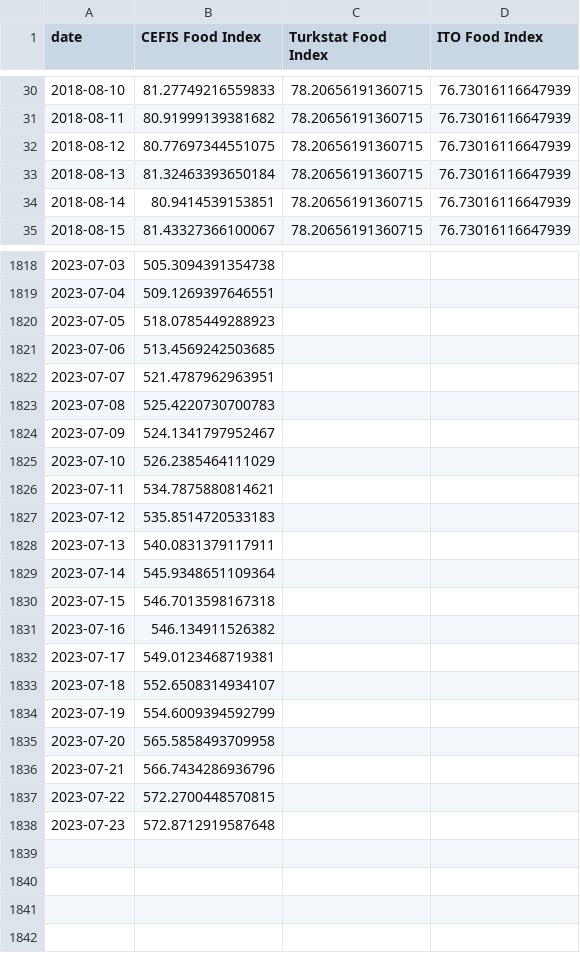
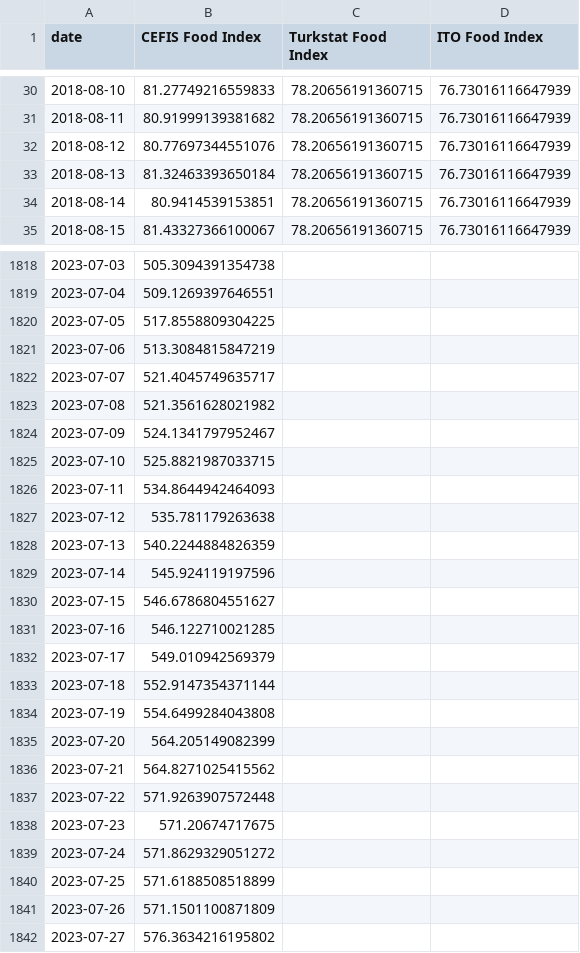
Before and after one commit to Soybilgen/CEFIS-Food-Indices, a CSV file: daily_mainindices.csv, drawn as a sheet; only a part is shown, gaps mark what is left out; the diff covers the shown part only.

Commit message:
27-07-2023 Update

```diff
--- a/daily_mainindices.csv
+++ b/daily_mainindices.csv
@@ -31,3 +31,3 @@ date,CEFIS Food Index,Turkstat Food Index,ITO Food Index
 2018-08-11,80.91999139381682,78.20656191360715,76.73016116647939
-2018-08-12,80.77697344551075,78.20656191360715,76.73016116647939
+2018-08-12,80.77697344551076,78.20656191360715,76.73016116647939
 2018-08-13,81.32463393650184,78.20656191360715,76.73016116647939
@@ -1819,20 +1819,24 @@ date,CEFIS Food Index,Turkstat Food Index,ITO Food Index
 2023-07-04,509.1269397646551,,
-2023-07-05,518.0785449288923,,
-2023-07-06,513.4569242503685,,
-2023-07-07,521.4787962963951,,
-2023-07-08,525.4220730700783,,
+2023-07-05,517.8558809304225,,
+2023-07-06,513.3084815847219,,
+2023-07-07,521.4045749635717,,
+2023-07-08,521.3561628021982,,
 2023-07-09,524.1341797952467,,
-2023-07-10,526.2385464111029,,
-2023-07-11,534.7875880814621,,
-2023-07-12,535.8514720533183,,
-2023-07-13,540.0831379117911,,
-2023-07-14,545.9348651109364,,
-2023-07-15,546.7013598167318,,
-2023-07-16,546.134911526382,,
-2023-07-17,549.0123468719381,,
-2023-07-18,552.6508314934107,,
-2023-07-19,554.6009394592799,,
-2023-07-20,565.5858493709958,,
-2023-07-21,566.7434286936796,,
-2023-07-22,572.2700448570815,,
-2023-07-23,572.8712919587648,,
+2023-07-10,525.8821987033715,,
+2023-07-11,534.8644942464093,,
+2023-07-12,535.781179263638,,
+2023-07-13,540.2244884826359,,
+2023-07-14,545.924119197596,,
+2023-07-15,546.6786804551627,,
+2023-07-16,546.122710021285,,
+2023-07-17,549.010942569379,,
+2023-07-18,552.9147354371144,,
+2023-07-19,554.6499284043808,,
+2023-07-20,564.205149082399,,
+2023-07-21,564.8271025415562,,
+2023-07-22,571.9263907572448,,
+2023-07-23,571.20674717675,,
+2023-07-24,571.8629329051272,,
+2023-07-25,571.6188508518899,,
+2023-07-26,571.1501100871809,,
+2023-07-27,576.3634216195802,,
```
Also changed, not shown: 170 edited cells elsewhere in this file.
